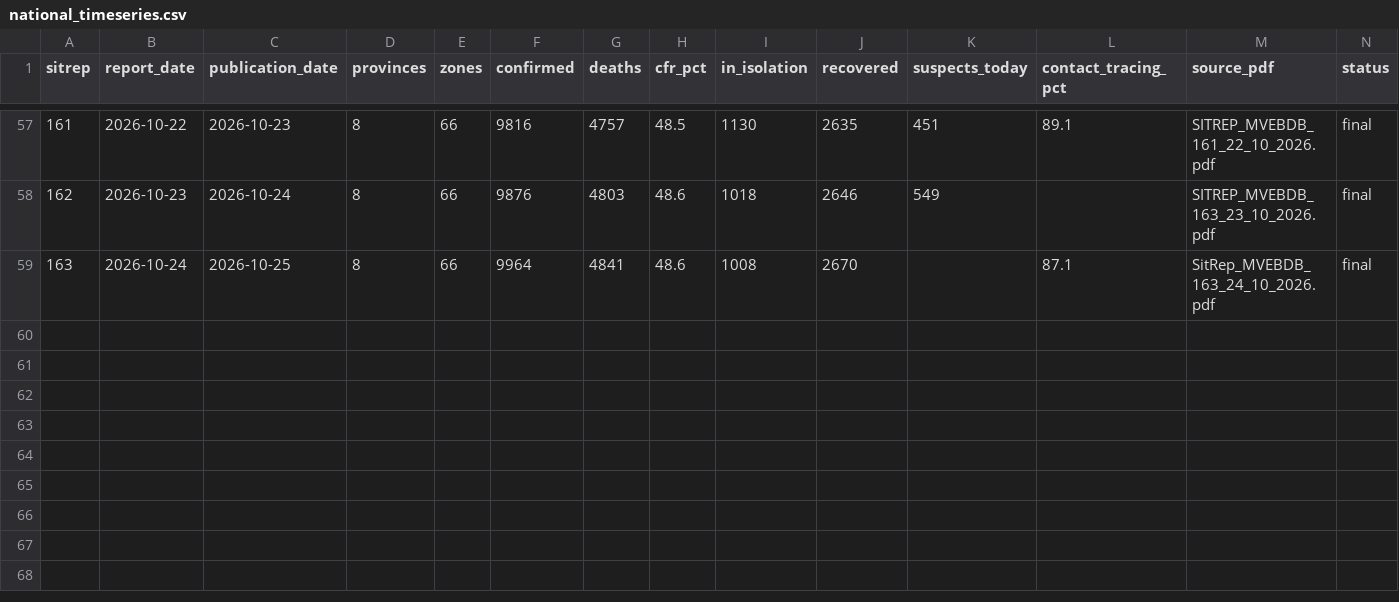
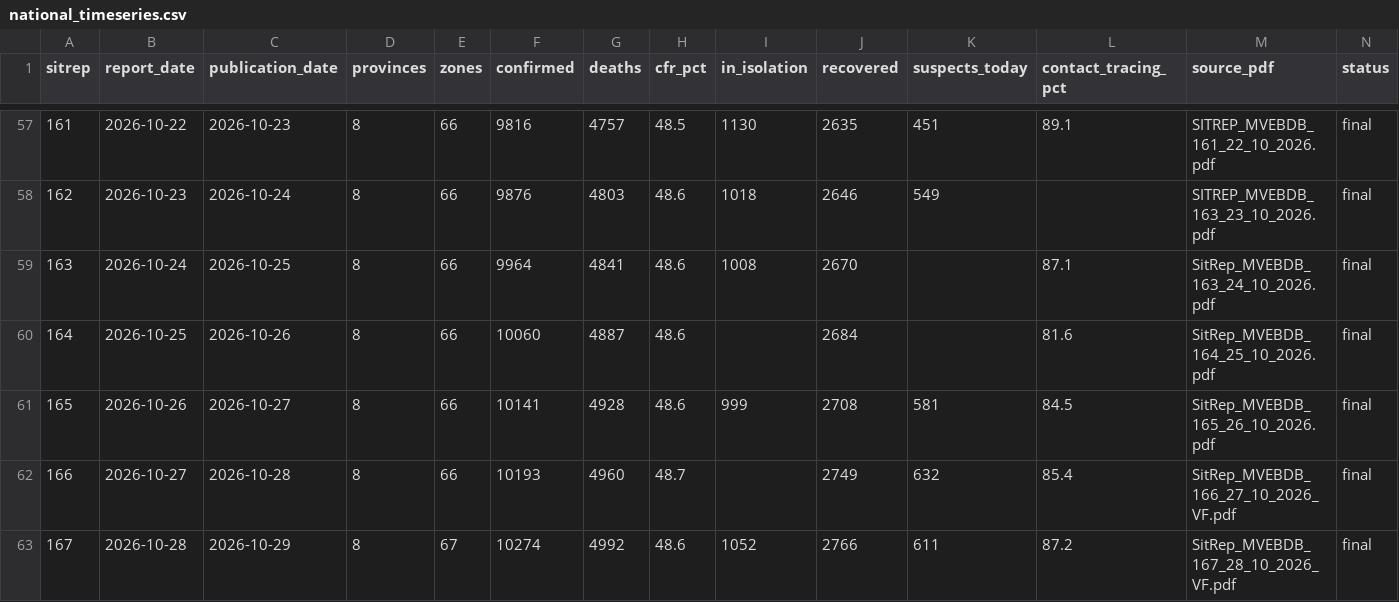
Before and after one commit to CodeForAfrica/drc-ebola-tracker, a CSV file: data/national_timeseries.csv, drawn as a sheet; only a part is shown, gaps mark what is left out.

```diff
--- a/data/national_timeseries.csv
+++ b/data/national_timeseries.csv
@@ -59 +59,5 @@ sitrep,report_date,publication_date,provinces,zones,confirmed,deaths,cfr_pct,in_
 163,2026-10-24,2026-10-25,8,66,9964,4841,48.6,1008,2670,,87.1,SitRep_MVEBDB_163_24_10_2026.pdf,final
+164,2026-10-25,2026-10-26,8,66,10060,4887,48.6,,2684,,81.6,SitRep_MVEBDB_164_25_10_2026.pdf,final
+165,2026-10-26,2026-10-27,8,66,10141,4928,48.6,999,2708,581,84.5,SitRep_MVEBDB_165_26_10_2026.pdf,final
+166,2026-10-27,2026-10-28,8,66,10193,4960,48.7,,2749,632,85.4,SitRep_MVEBDB_166_27_10_2026_VF.pdf,final
+167,2026-10-28,2026-10-29,8,67,10274,4992,48.6,1052,2766,611,87.2,SitRep_MVEBDB_167_28_10_2026_VF.pdf,final
```
Also changed, not shown: data/not_reported_provinces.csv, 9 other files.
